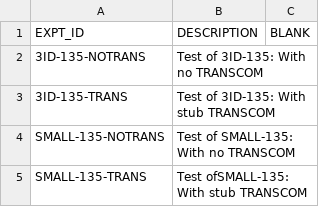
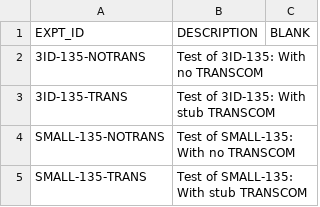
Before and after one commit to codeaudit/cougaar-csmart, a CSV file: csmart/data/cmt/data/V3_EXPT_EXPERIMENT.csv, drawn as a sheet.

```diff
--- a/csmart/data/cmt/data/V3_EXPT_EXPERIMENT.csv
+++ b/csmart/data/cmt/data/V3_EXPT_EXPERIMENT.csv
@@ -4,2 +4,2 @@ EXPT_ID,DESCRIPTION,BLANK
 SMALL-135-NOTRANS,Test of SMALL-135: With no TRANSCOM,
-SMALL-135-TRANS,Test ofSMALL-135: With stub TRANSCOM,
+SMALL-135-TRANS,Test of SMALL-135: With stub TRANSCOM,
```
Also changed, not shown: csmart/data/cmt/data/V3_LIB_COMPONENT.csv, 1 other file.
